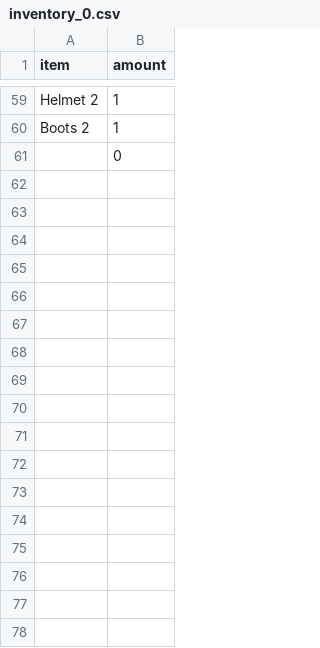
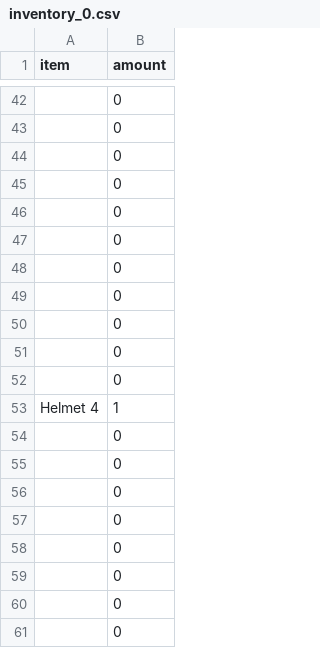
Before and after one commit to DanexusS/fight_vikings, a CSV file: saves/inventory_0.csv, drawn as a sheet; only a part is shown, gaps mark what is left out; the diff covers the shown part only.

```diff
--- a/saves/inventory_0.csv
+++ b/saves/inventory_0.csv
@@ -59,3 +42,20 @@
-"Helmet 2";1
-"Boots 2";1
+"";0
+"";0
+"";0
+"";0
+"";0
+"";0
+"";0
+"";0
+"";0
+"";0
+"";0
+"Helmet 4";1
+"";0
+"";0
+"";0
+"";0
+"";0
+"";0
+"";0
 "";0
```
Also changed, not shown: 35 added rows and 52 removed rows elsewhere in this file, 8 other files.
